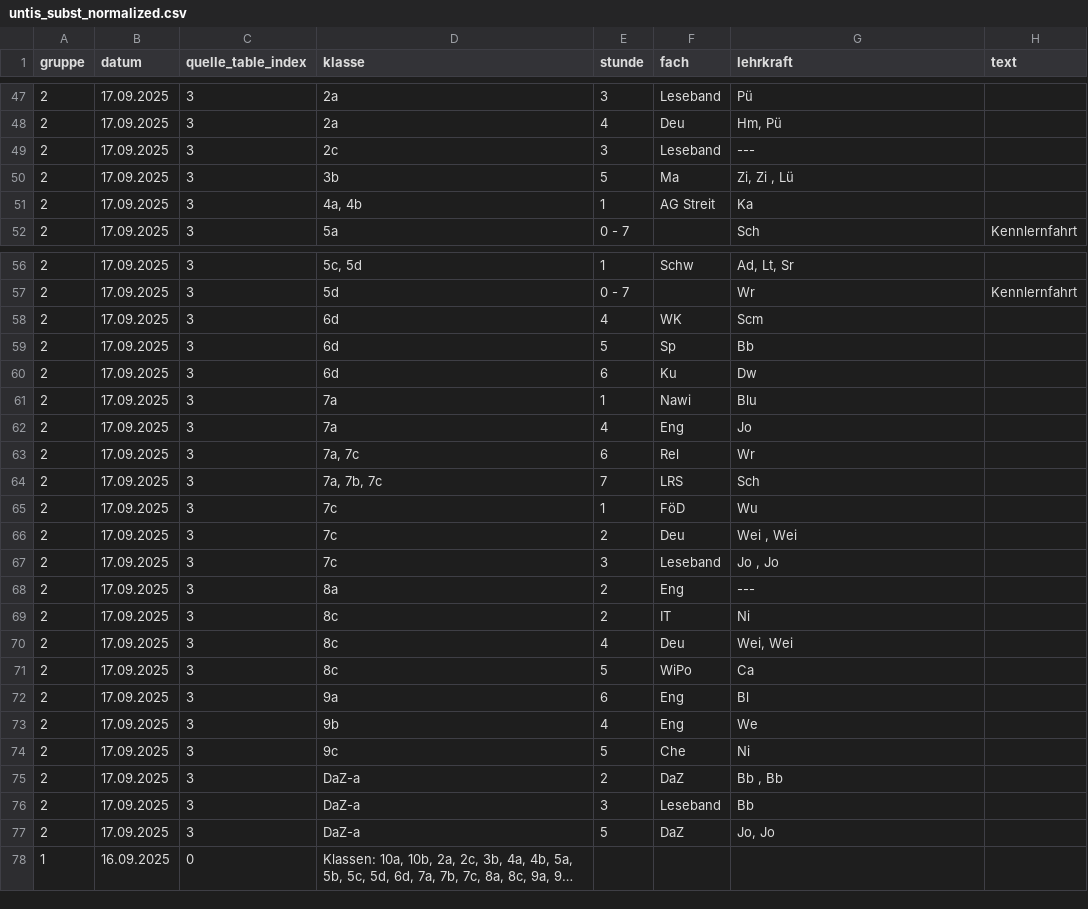
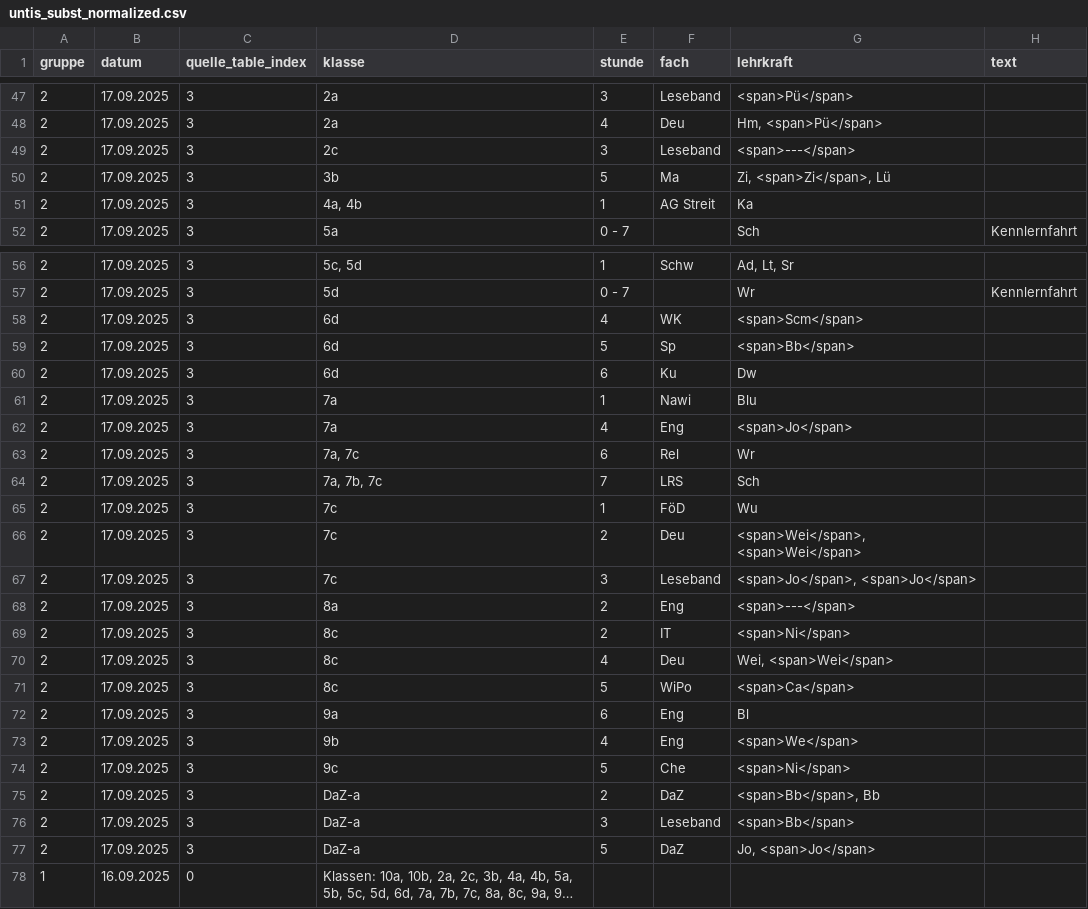
Before and after one commit to iluvatar80/untis-monitor, a CSV file: docs/untis_subst_normalized.csv, drawn as a sheet; only a part is shown, gaps mark what is left out; long unchanged cells end in …; the diff covers the shown part only; the diff names each change by its address in the sheet, - before the commit and + after, or states it on an @@ line.

```diff
--- a/docs/untis_subst_normalized.csv
+++ b/docs/untis_subst_normalized.csv
-G47 (lehrkraft): Pü
+G47 (lehrkraft): <span>Pü</span>
-G48 (lehrkraft): Hm, Pü
+G48 (lehrkraft): Hm, <span>Pü</span>
-G49 (lehrkraft): ---
+G49 (lehrkraft): <span>---</span>
-G50 (lehrkraft): Zi, Zi , Lü
+G50 (lehrkraft): Zi, <span>Zi</span>, Lü
-G58 (lehrkraft): Scm
+G58 (lehrkraft): <span>Scm</span>
-G59 (lehrkraft): Bb
+G59 (lehrkraft): <span>Bb</span>
-G62 (lehrkraft): Jo
+G62 (lehrkraft): <span>Jo</span>
-G66 (lehrkraft): Wei , Wei
+G66 (lehrkraft): <span>Wei</span>, <span>Wei</span>
-G67 (lehrkraft): Jo , Jo
+G67 (lehrkraft): <span>Jo</span>, <span>Jo</span>
-G68 (lehrkraft): ---
+G68 (lehrkraft): <span>---</span>
-G69 (lehrkraft): Ni
+G69 (lehrkraft): <span>Ni</span>
-G70 (lehrkraft): Wei, Wei
+G70 (lehrkraft): Wei, <span>Wei</span>
-G71 (lehrkraft): Ca
+G71 (lehrkraft): <span>Ca</span>
-G73 (lehrkraft): We
+G73 (lehrkraft): <span>We</span>
-G74 (lehrkraft): Ni
+G74 (lehrkraft): <span>Ni</span>
-G75 (lehrkraft): Bb , Bb
+G75 (lehrkraft): <span>Bb</span>, Bb
-G76 (lehrkraft): Bb
+G76 (lehrkraft): <span>Bb</span>
-G77 (lehrkraft): Jo, Jo
+G77 (lehrkraft): Jo, <span>Jo</span>
```
Also changed, not shown: 30 edited cells elsewhere in this file, 7 other files.
